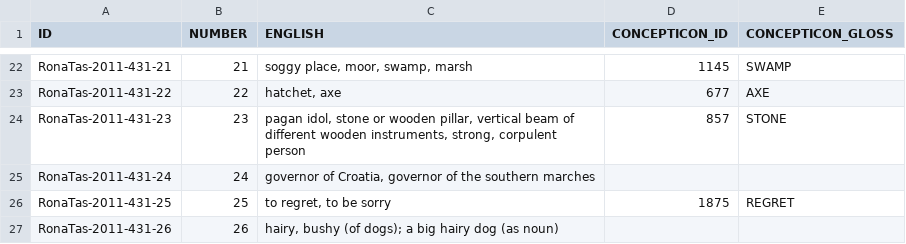
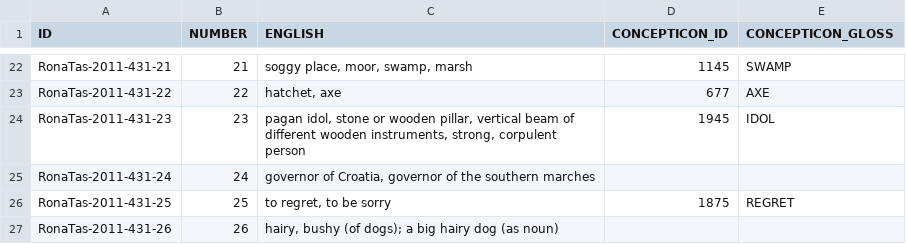
Before and after one commit to concepticon/concepticon-data, a TSV file: concepticondata/conceptlists/RonaTas-2011-431.tsv, drawn as a sheet; only a part is shown, gaps mark what is left out.

Commit message:
Update RonaTas-2011-431.tsv
Resolving https://github.com/concepticon/concepticon-data/pull/1240#discussion_r991534236

```diff
--- a/concepticondata/conceptlists/RonaTas-2011-431.tsv
+++ b/concepticondata/conceptlists/RonaTas-2011-431.tsv
@@ -23,3 +23,3 @@ RonaTas-2011-431-21	21	soggy place, moor, swamp, marsh	1145	SWAMP
 RonaTas-2011-431-22	22	hatchet, axe	677	AXE
-RonaTas-2011-431-23	23	pagan idol, stone or wooden pillar, vertical beam of different wooden instruments, strong, corpulent person	857	STONE
+RonaTas-2011-431-23	23	pagan idol, stone or wooden pillar, vertical beam of different wooden instruments, strong, corpulent person	1945	IDOL
 RonaTas-2011-431-24	24	governor of Croatia, governor of the southern marches		
```
